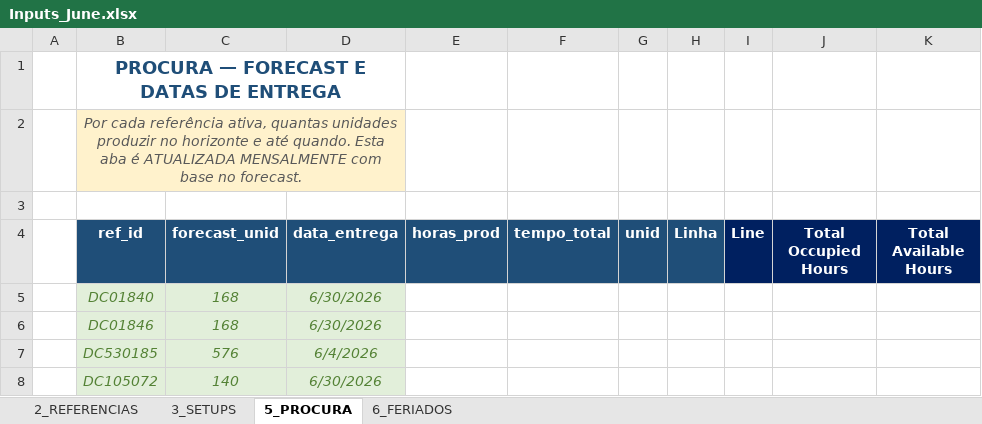
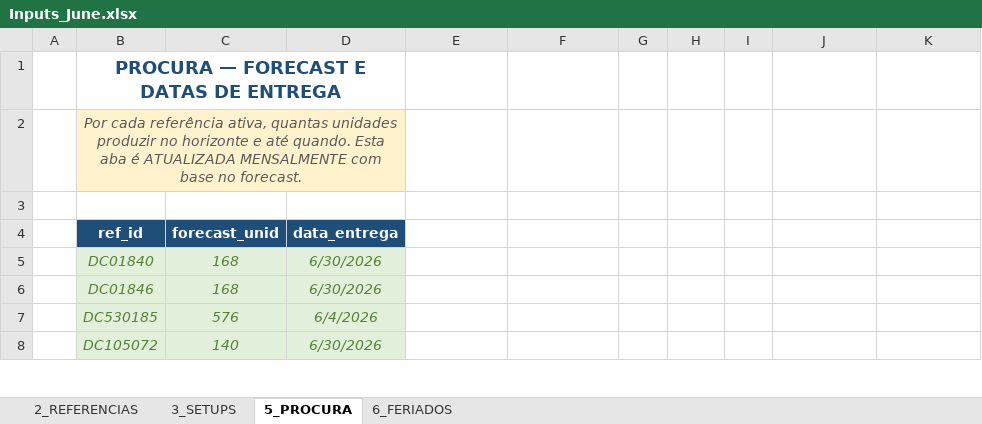
Before and after one commit to MarianaPrimor/tese, an Excel workbook: Inputs_June.xlsx, sheet 5_PROCURA, drawn as a sheet; only a part is shown; values as stored, in another font and other column widths than the file's, no borders; the diff names each change by its address in the sheet, - before the commit and + after, or states it on an @@ line.

```diff
--- a/Inputs_June.xlsx (sheet 5_PROCURA)
+++ b/Inputs_June.xlsx (sheet 5_PROCURA)
-E4: horas_prod
+E4: (empty)
-E4:H4 fill: #1F4E78
+E4:H4 fill: none
-F4: tempo_total
+F4: (empty)
-G4: unid
+G4: (empty)
-H4: Linha
+H4: (empty)
-I4: Line
+I4: (empty)
-I4:K4 fill: #002060
+I4:K4 fill: none
-J4: Total Occupied Hours
+J4: (empty)
-K4: Total Available Hours
+K4: (empty)
```
Also changed, not shown: sheet 2_REFERENCIAS, Inputs_August.xlsx, Inputs_July.xlsx, 5 other files.
